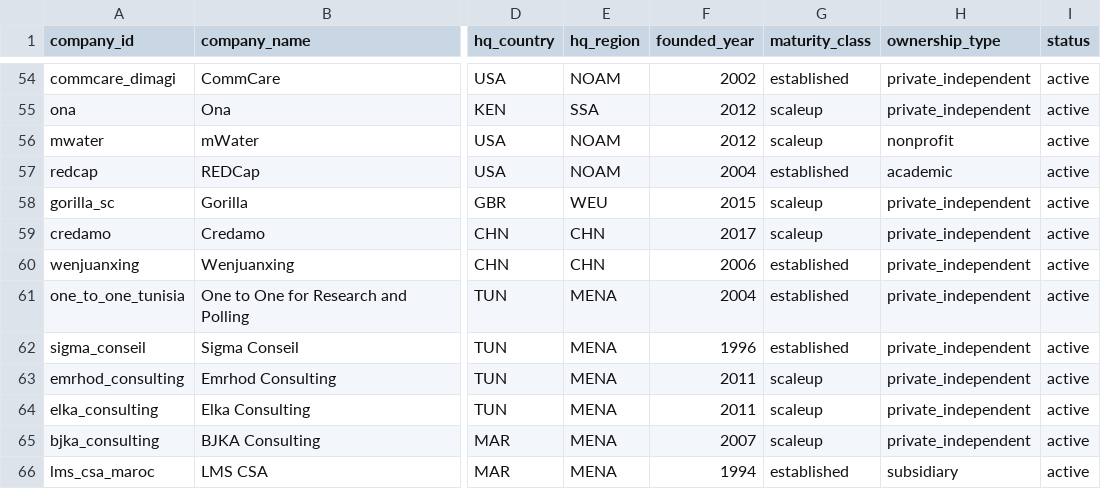
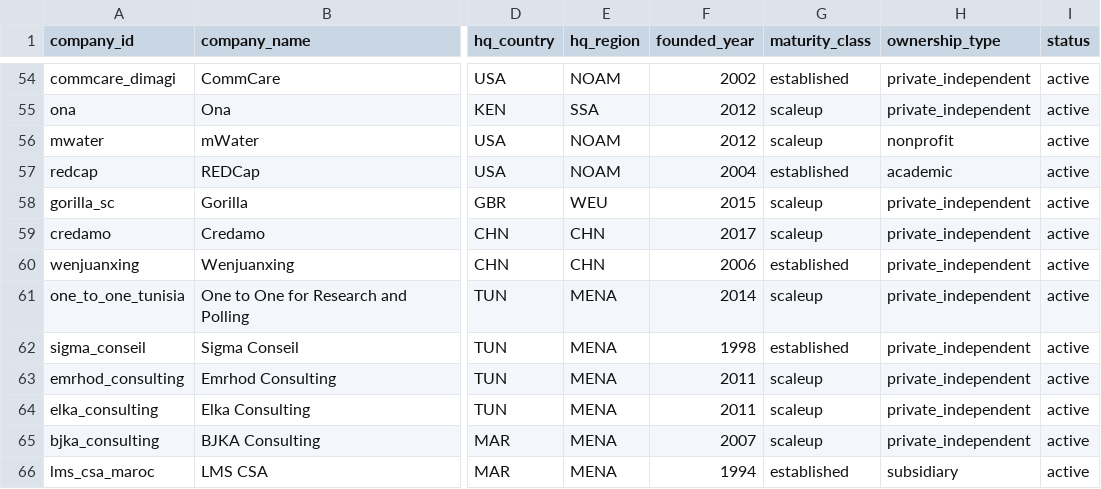
Before and after one commit to MedDhia/DataIndustry, a CSV file: data/companies.csv, drawn as a sheet; only a part is shown, gaps mark what is left out; the diff covers the shown part only; the diff names each change by its address in the sheet, - before the commit and + after, or states it on an @@ line.

```diff
--- a/data/companies.csv
+++ b/data/companies.csv
-F61 (founded_year): 2004
+F61 (founded_year): 2014
-G61 (maturity_class): established
+G61 (maturity_class): scaleup
-F62 (founded_year): 1996
+F62 (founded_year): 1998
```
Also changed, not shown: 15 edited cells elsewhere in this file, data/ownership.csv, output/ownership_joined.csv, 32 other files.
